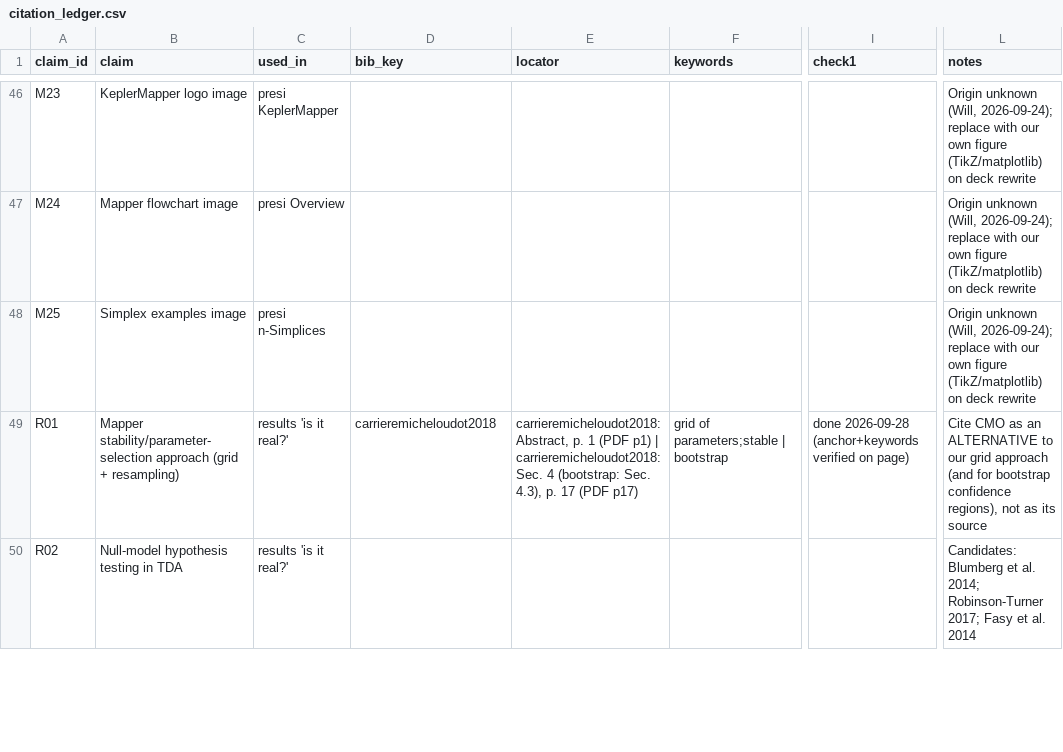
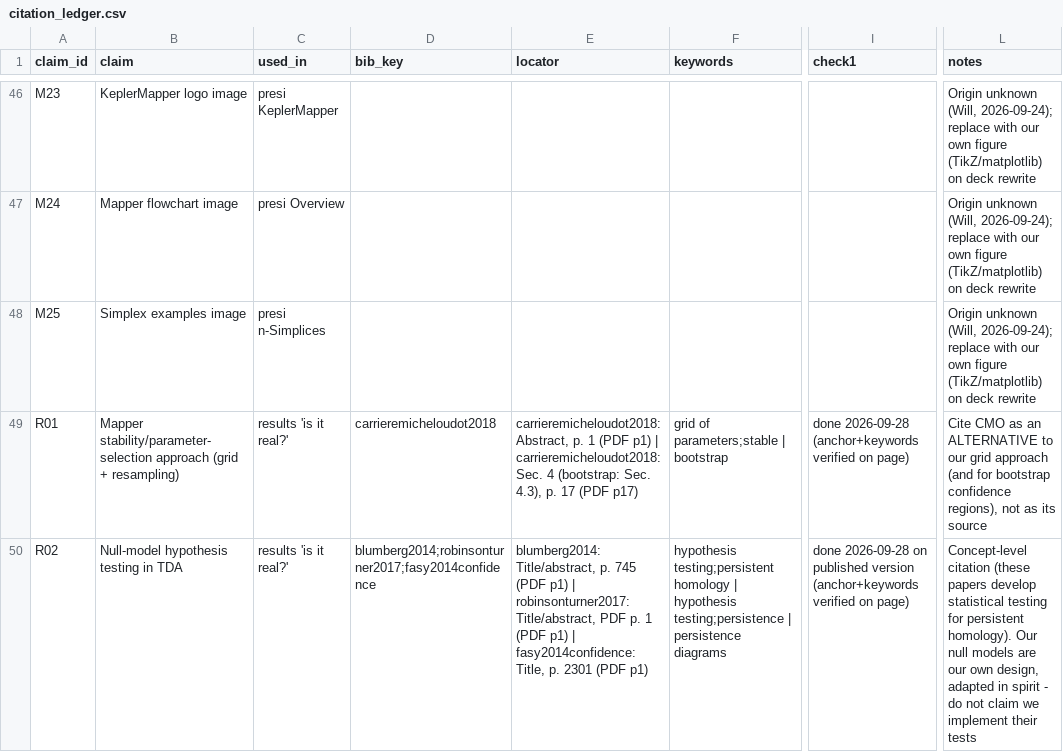
Before and after one commit to WillPaz16/tda-pitch-clustering, a CSV file: docs/lit_review/citation_ledger.csv, drawn as a sheet; only a part is shown, gaps mark what is left out; the diff covers the shown part only; the diff names each change by its address in the sheet, - before the commit and + after, or states it on an @@ line.

```diff
--- a/docs/lit_review/citation_ledger.csv
+++ b/docs/lit_review/citation_ledger.csv
-D50 (bib_key): (empty)
+D50 (bib_key): blumberg2014;robinsonturner2017;fasy2014confidence
-E50 (locator): (empty)
+E50 (locator): blumberg2014: Title/abstract, p. 745 (PDF p1) | robinsonturner2017: Title/abstract, PDF p. 1 (PDF p1) | fasy2014confidence: Title, p. 2301 (PDF p1)
-F50 (keywords): (empty)
+F50 (keywords): hypothesis testing;persistent homology | hypothesis testing;persistence | persistence diagrams
-I50 (check1): (empty)
+I50 (check1): done 2026-09-28 on published version (anchor+keywords verified on page)
-L50 (notes): Candidates: Blumberg et al. 2014; Robinson-Turner 2017; Fasy et al. 2014
+L50 (notes): Concept-level citation (these papers develop statistical testing for persistent homology). Our null models are our own design, adapted in spirit - do not claim we implement their tests
```
Also changed, not shown: 7 edited cells elsewhere in this file, docs/lit_review/sources.csv, 2 other files.
